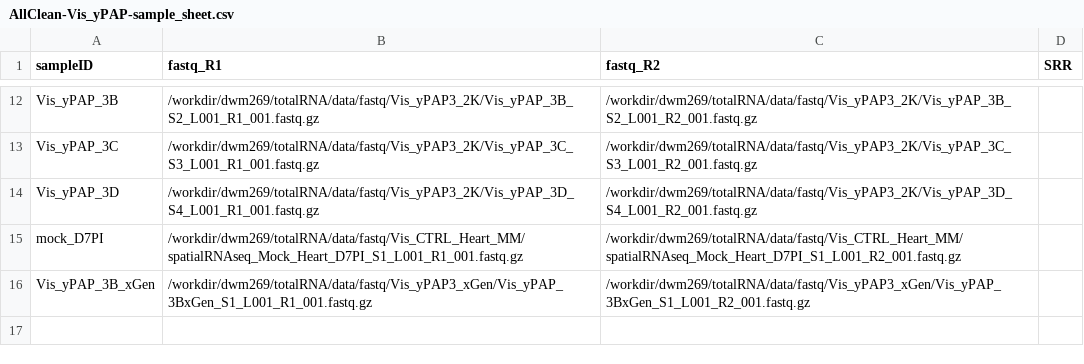
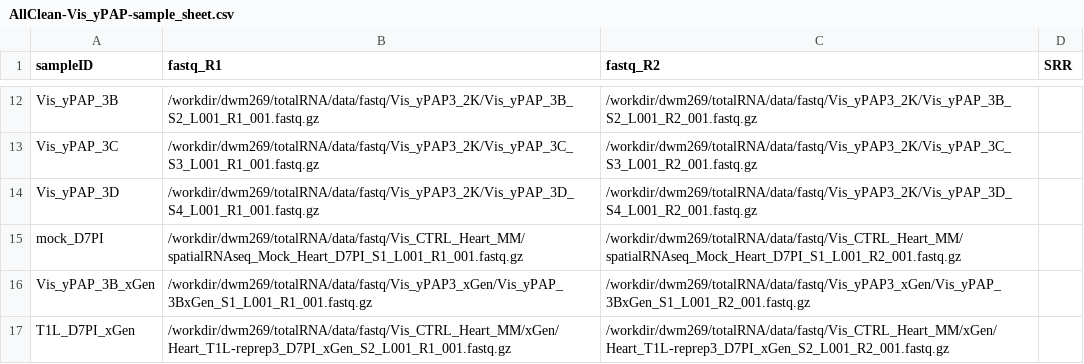
Before and after one commit to mckellardw/DWM_utils, a CSV file: sample_sheets/AllClean-Vis_yPAP-sample_sheet.csv, drawn as a sheet; only a part is shown, gaps mark what is left out; the diff names each change by its address in the sheet, - before the commit and + after, or states it on an @@ line.

Commit message:
- Sample sheet updates - seuplots update - improved color scaling in visListPlot - Alignment pipes README updates

```diff
--- a/sample_sheets/AllClean-Vis_yPAP-sample_sheet.csv
+++ b/sample_sheets/AllClean-Vis_yPAP-sample_sheet.csv
+row 17: T1L_D7PI_xGen | /workdir/dwm269/totalRNA/data/fastq/Vis_CTRL_Heart_MM/xGen/Heart_T1L-reprep3_D7PI_xGen_S2_L001_R1_001.fastq.gz | /workdir/dwm269/totalRNA/data/fastq/Vis_CTRL_Heart_MM/xGen/Heart_T1L-reprep3_D7PI_xGen_S2_L001_R2_001.fastq.gz
```
Also changed, not shown: 3 other files.
